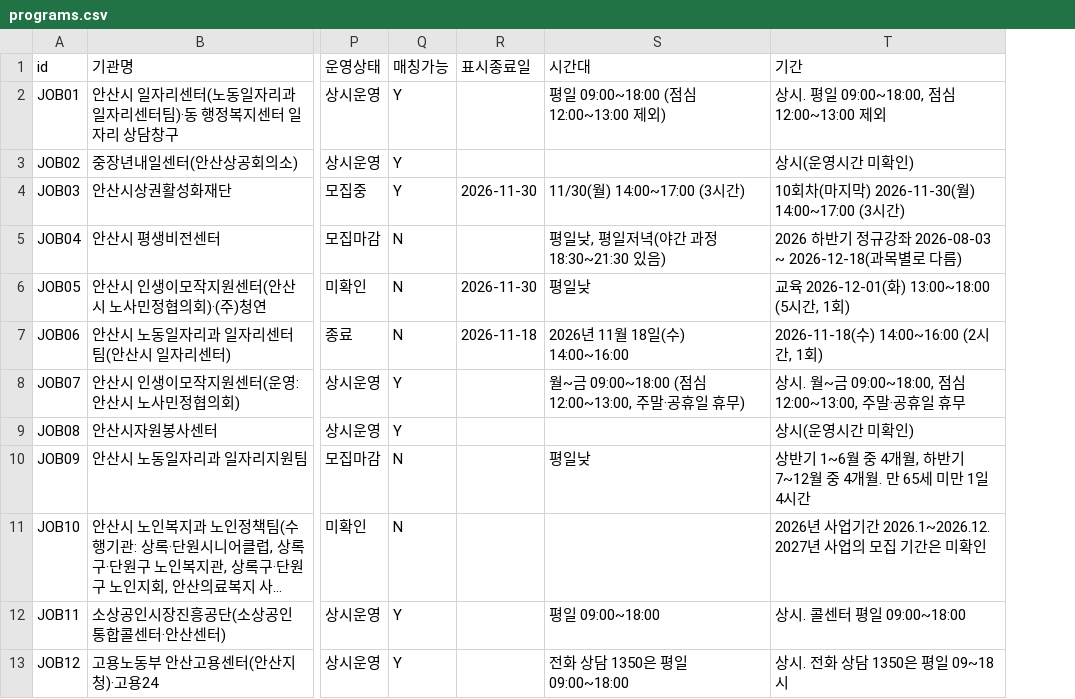
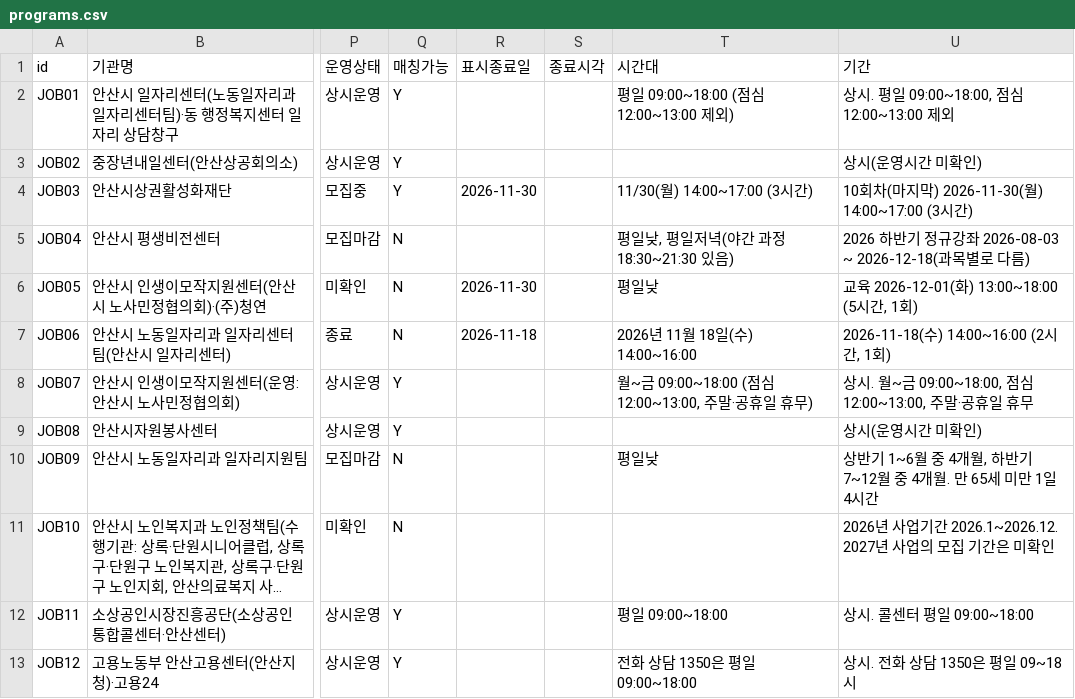
Before and after one commit to rnjswlgns444/impactchallenge_matching_program, a CSV file: app/data/programs.csv, drawn as a sheet; only a part is shown, gaps mark what is left out; long unchanged cells end in …; the diff names each change by its address in the sheet, - before the commit and + after, or states it on an @@ line.

```diff
--- a/app/data/programs.csv
+++ b/app/data/programs.csv
+column S (종료시각), empty
```
Also changed, not shown: 5 other files.
